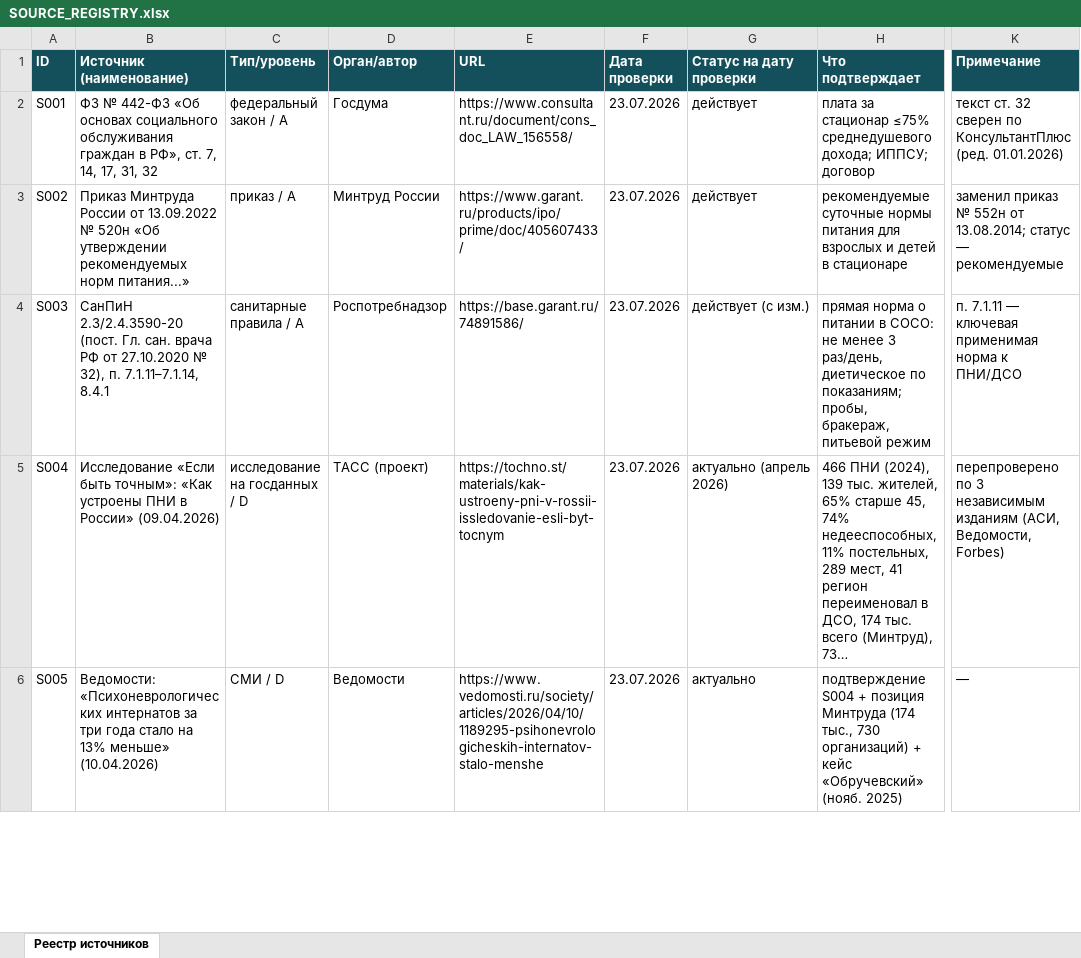
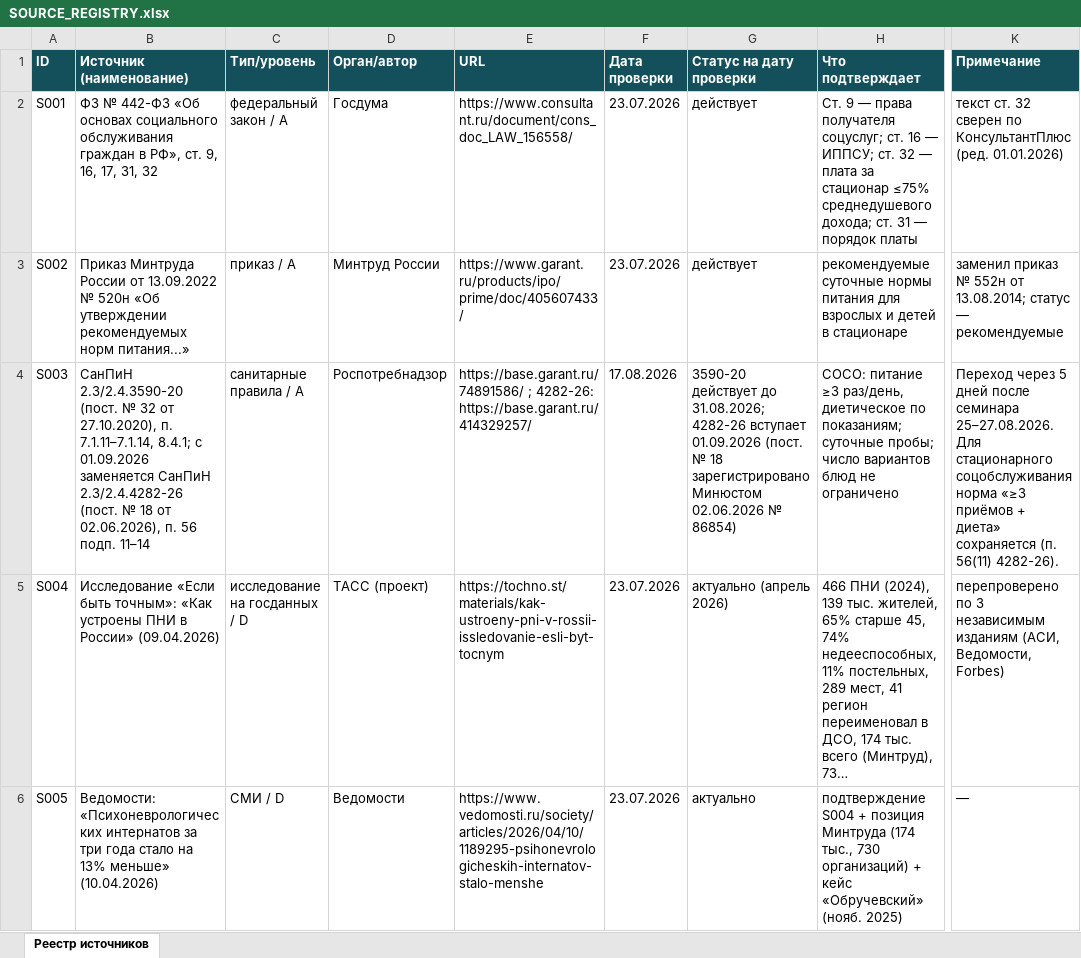
Before and after one commit to qlolp/seminar-variable-food-2026, an Excel workbook: 04_приложения_и_реестры/SOURCE_REGISTRY.xlsx, sheet Реестр источников, drawn as a sheet; only a part is shown, gaps mark what is left out; long unchanged cells end in …; values as stored, in another font and other column widths than the file's, no borders; the diff names each change by its address in the sheet, - before the commit and + after, or states it on an @@ line.

```diff
--- a/04_приложения_и_реестры/SOURCE_REGISTRY.xlsx (sheet Реестр источников)
+++ b/04_приложения_и_реестры/SOURCE_REGISTRY.xlsx (sheet Реестр источников)
-B2 (Источник (наименование)): …РФ», ст. 7, 14, 17, 31,…
+B2 (Источник (наименование)): …РФ», ст. 9, 16, 17, 31,…
-H2 (Что подтверждает): плата за стационар ≤75% среднедушевого дохода; ИППСУ; договор
+H2 (Что подтверждает): Ст. 9 — права получателя соцуслуг; ст. 16 — ИППСУ; ст. 32 — плата за стационар ≤75% среднедушевого дохода; ст. 31 — порядок платы
-B4 (Источник (наименование)): …2.3/2.4.3590-20 (пост. Гл. сан. врача РФ от 27.10.2020 № 32), п. 7.1.11–7.1.14, 8.4.1
+B4 (Источник (наименование)): …2.3/2.4.3590-20 (пост. № 32 от 27.10.2020), п. 7.1.11–7.1.14, 8.4.1; с 01.09.2026 заменяется СанПиН 2.3/2.4.4282-26 (пост. № 18 от 02.06.2026), п. 56 подп. 11–14
-E4 (URL): https://base.garant.ru/74891586/
+E4 (URL): https://base.garant.ru/74891586/ ; 4282-26: https://base.garant.ru/414329257/
-F4 (Дата проверки): 23.07.2026
+F4 (Дата проверки): 17.08.2026
-G4 (Статус на дату проверки): действует (с изм.)
+G4 (Статус на дату проверки): 3590-20 действует до 31.08.2026; 4282-26 вступает 01.09.2026 (пост. № 18 зарегистрировано Минюстом 02.06.2026 № 86854)
-H4 (Что подтверждает): прямая норма о питании в СОСО: не менее 3 раз/день, диетическое по показаниям; пробы, бракераж, питьевой режим
+H4 (Что подтверждает): СОСО: питание ≥3 раз/день, диетическое по показаниям; суточные пробы; число вариантов блюд не ограничено
-K4 (Примечание): п. 7.1.11 — ключевая применимая норма к ПНИ/ДСО
+K4 (Примечание): Переход через 5 дней после семинара 25–27.08.2026. Для стационарного соцобслуживания норма «≥3 приёмов + диета» сохраняется (п. 56(11) 4282-26).
```
Also changed, not shown: проект/SOURCE_REGISTRY.xlsx, 27 other files.
